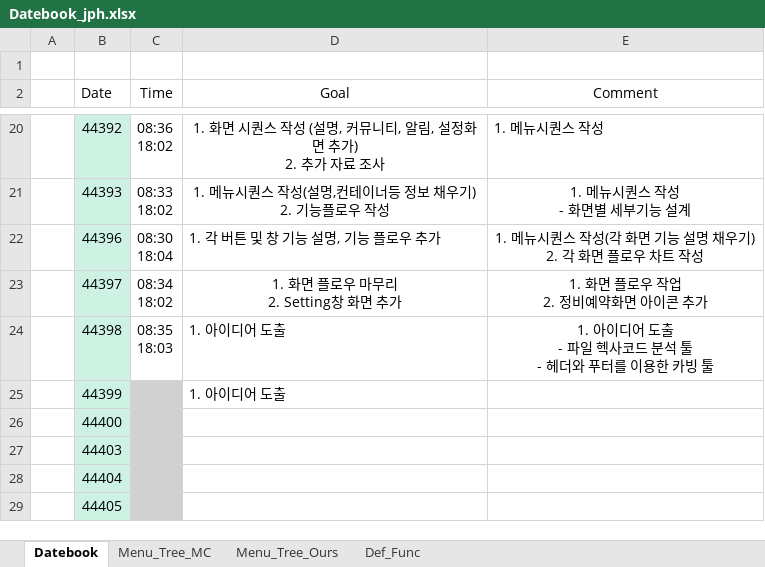
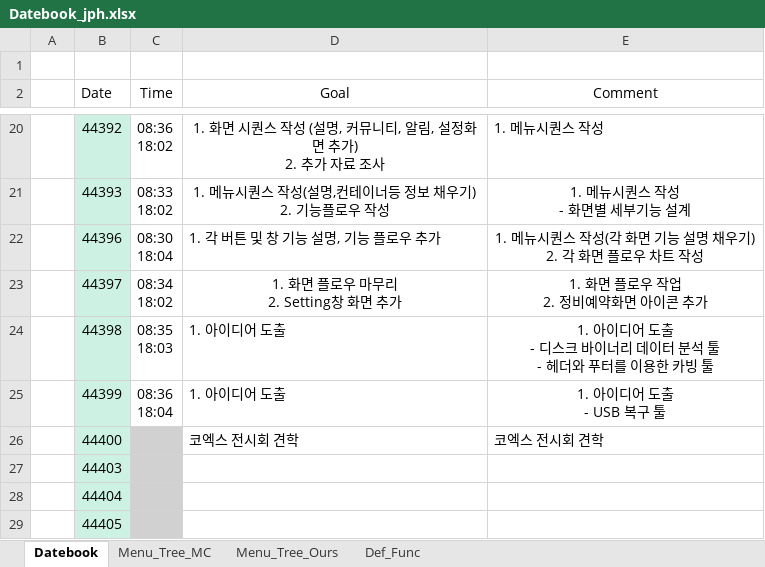
Before and after one commit to ChaeSung-Lee/DJ_InternShip, an Excel workbook: 2021_Summer/jp.hong/Datebook_jph.xlsx, sheet Datebook, drawn as a sheet; only a part is shown, gaps mark what is left out; values as stored, in another font and other column widths than the file's, no borders; ↵ is a line break in a cell; the diff names each change by its address in the sheet, - before the commit and + after, or states it on an @@ line.

Commit message:
add 0722_comment, 0723_goal

```diff
--- a/2021_Summer/jp.hong/Datebook_jph.xlsx (sheet Datebook)
+++ b/2021_Summer/jp.hong/Datebook_jph.xlsx (sheet Datebook)
-E24 (Comment): …도출 ↵ - 파일 헥사코드 분석…
+E24 (Comment): …도출 ↵ - 디스크 바이너리 데이터 분석…
-C25 (Time): (empty)
+C25 (Time): 08:36 ↵ 18:04
-C25 fill: #D1D1D1
+C25 fill: none
-E25 (Comment): (empty)
+E25 (Comment): 1. 아이디어 도출 ↵ - USB 복구 툴
-D26 (Goal): (empty)
+D26 (Goal): 코엑스 전시회 견학
-E26 (Comment): (empty)
+E26 (Comment): 코엑스 전시회 견학
```
